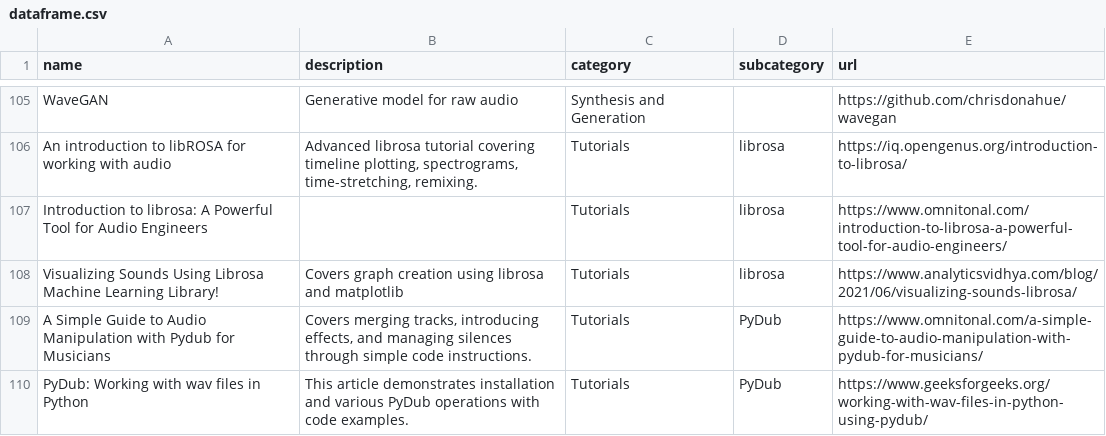
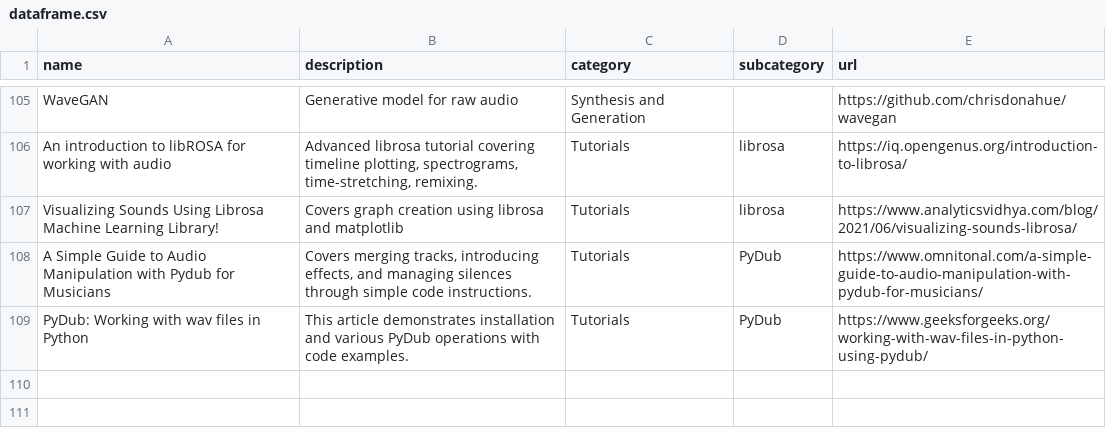
Before and after one commit to andreimatveyeu/awesome-python-audio, a CSV file: dataframe.csv, drawn as a sheet; only a part is shown, gaps mark what is left out; the diff names each change by its address in the sheet, - before the commit and + after, or states it on an @@ line.

```diff
--- a/dataframe.csv
+++ b/dataframe.csv
-row 107: Introduction to librosa: A Powerful Tool for Audio Engineers |  | Tutorials | librosa | https://www.omnitonal.com/introduction-to-librosa-a-powerful-tool-for-audio-engineers/
```
Also changed, not shown: 1 other file.
